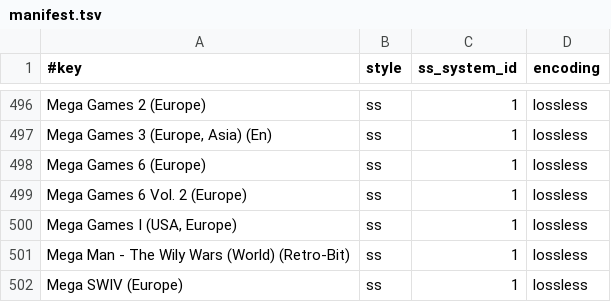
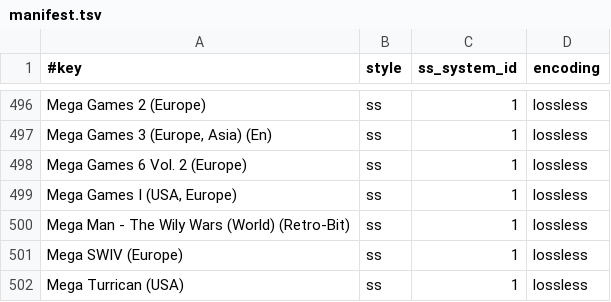
Before and after one commit to chipster6502/artworkdb-sega, a TSV file: docs/Genesis/Screenshots/manifest.tsv, drawn as a sheet; only a part is shown, gaps mark what is left out; the shorter side is filled out with more unchanged rows.

Commit message:
chore(genesis): update snap artwork

```diff
--- a/docs/Genesis/Screenshots/manifest.tsv
+++ b/docs/Genesis/Screenshots/manifest.tsv
@@ -497,3 +497,2 @@ Mega Games 2 (Europe)	ss	1	lossless
 Mega Games 3 (Europe, Asia) (En)	ss	1	lossless
-Mega Games 6 (Europe)	ss	1	lossless
 Mega Games 6 Vol. 2 (Europe)	ss	1	lossless
```
Also changed, not shown: docs/Genesis/Screenshots/index.tsv, 1 other file.
